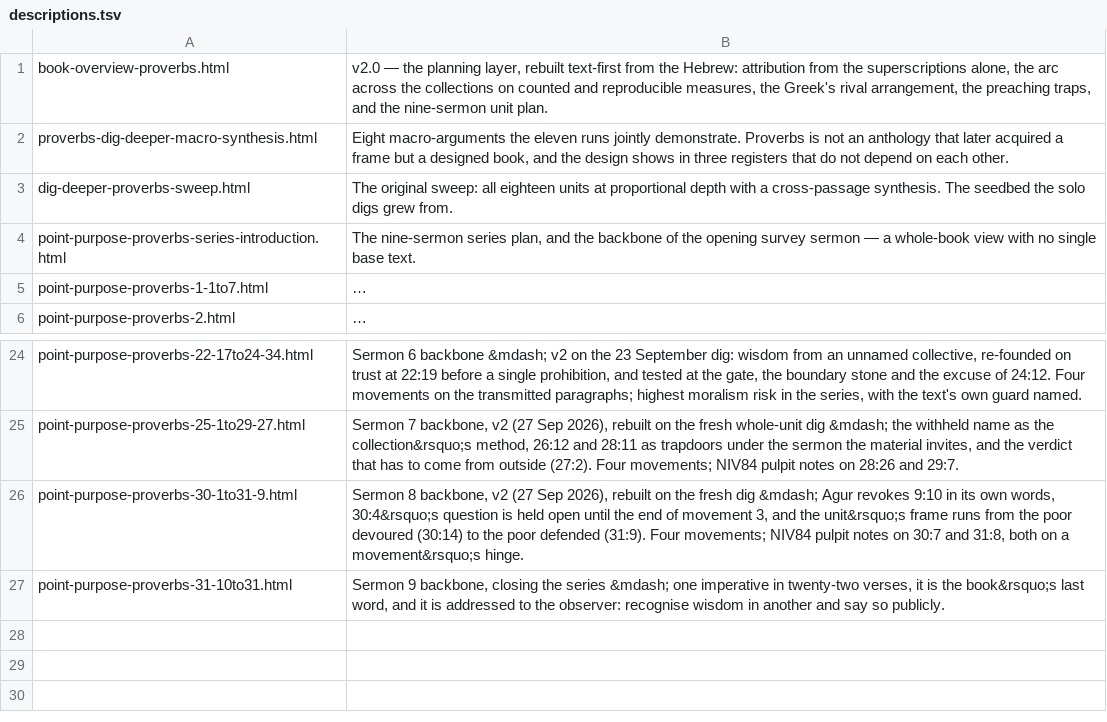
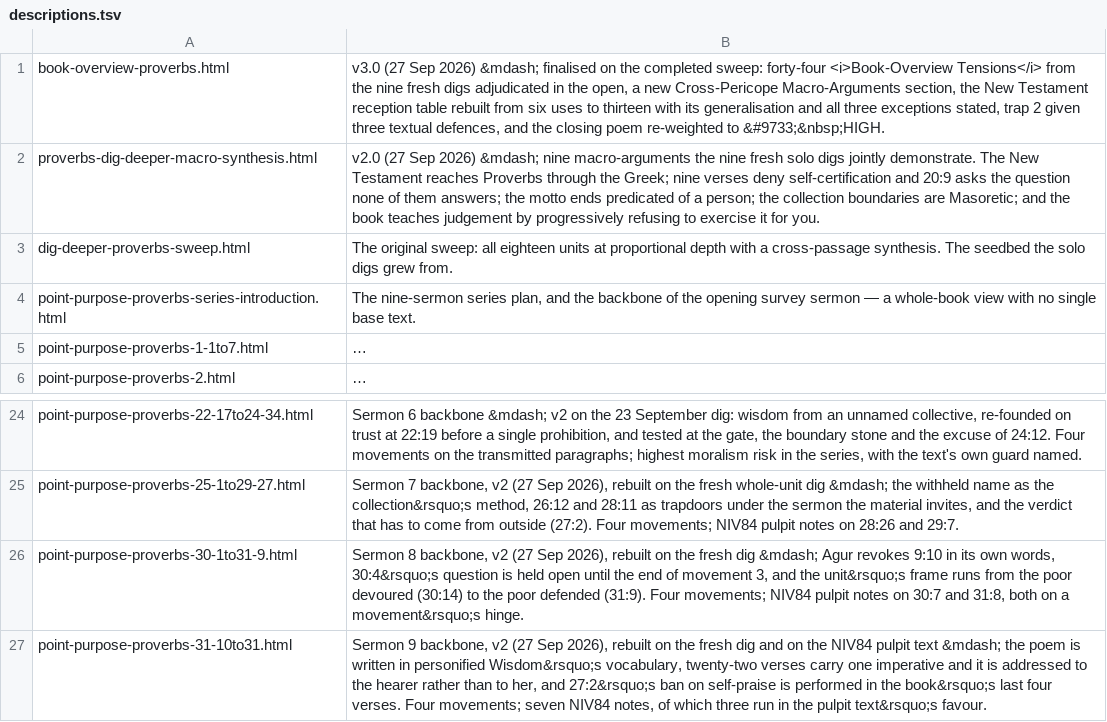
Before and after one commit to pqcouch/dig-deeper, a TSV file: Proverbs/descriptions.tsv, drawn as a sheet; only a part is shown, gaps mark what is left out; long unchanged cells end in ….

```diff
--- a/Proverbs/descriptions.tsv
+++ b/Proverbs/descriptions.tsv
@@ -1,3 +1,3 @@
-book-overview-proverbs.html	v2.0 — the planning layer, rebuilt text-first from the Hebrew: attribution from the superscriptions alone, the arc across the collections on counted and reproducible measures, the Greek's rival arrangement, the preaching traps, and the nine-sermon unit plan.
-proverbs-dig-deeper-macro-synthesis.html	Eight macro-arguments the eleven runs jointly demonstrate. Proverbs is not an anthology that later acquired a frame but a designed book, and the design shows in three registers that do not depend on each other.
+book-overview-proverbs.html	v3.0 (27 Sep 2026) &mdash; finalised on the completed sweep: forty-four <i>Book-Overview Tensions</i> from the nine fresh digs adjudicated in the open, a new Cross-Pericope Macro-Arguments section, the New Testament reception table rebuilt from six uses to thirteen with its generalisation and all three exceptions stated, trap 2 given three textual defences, and the closing poem re-weighted to &#9733;&nbsp;HIGH.
+proverbs-dig-deeper-macro-synthesis.html	v2.0 (27 Sep 2026) &mdash; nine macro-arguments the nine fresh solo digs jointly demonstrate. The New Testament reaches Proverbs through the Greek; nine verses deny self-certification and 20:9 asks the question none of them answers; the motto ends predicated of a person; the collection boundaries are Masoretic; and the book teaches judgement by progressively refusing to exercise it for you.
 dig-deeper-proverbs-sweep.html	The original sweep: all eighteen units at proportional depth with a cross-passage synthesis. The seedbed the solo digs grew from.
@@ -26,2 +26,2 @@ point-purpose-proverbs-25-1to29-27.html	Sermon 7 backbone, v2 (27 Sep 2026), reb
 point-purpose-proverbs-30-1to31-9.html	Sermon 8 backbone, v2 (27 Sep 2026), rebuilt on the fresh dig &mdash; Agur revokes 9:10 in its own words, 30:4&rsquo;s question is held open until the end of movement 3, and the unit&rsquo;s frame runs from the poor devoured (30:14) to the poor defended (31:9). Four movements; NIV84 pulpit notes on 30:7 and 31:8, both on a movement&rsquo;s hinge.
-point-purpose-proverbs-31-10to31.html	Sermon 9 backbone, closing the series &mdash; one imperative in twenty-two verses, it is the book&rsquo;s last word, and it is addressed to the observer: recognise wisdom in another and say so publicly.
+point-purpose-proverbs-31-10to31.html	Sermon 9 backbone, v2 (27 Sep 2026), rebuilt on the fresh dig and on the NIV84 pulpit text &mdash; the poem is written in personified Wisdom&rsquo;s vocabulary, twenty-two verses carry one imperative and it is addressed to the hearer rather than to her, and 27:2&rsquo;s ban on self-praise is performed in the book&rsquo;s last four verses. Four movements; seven NIV84 notes, of which three run in the pulpit text&rsquo;s favour.
```
Also changed, not shown: 18 other files.
